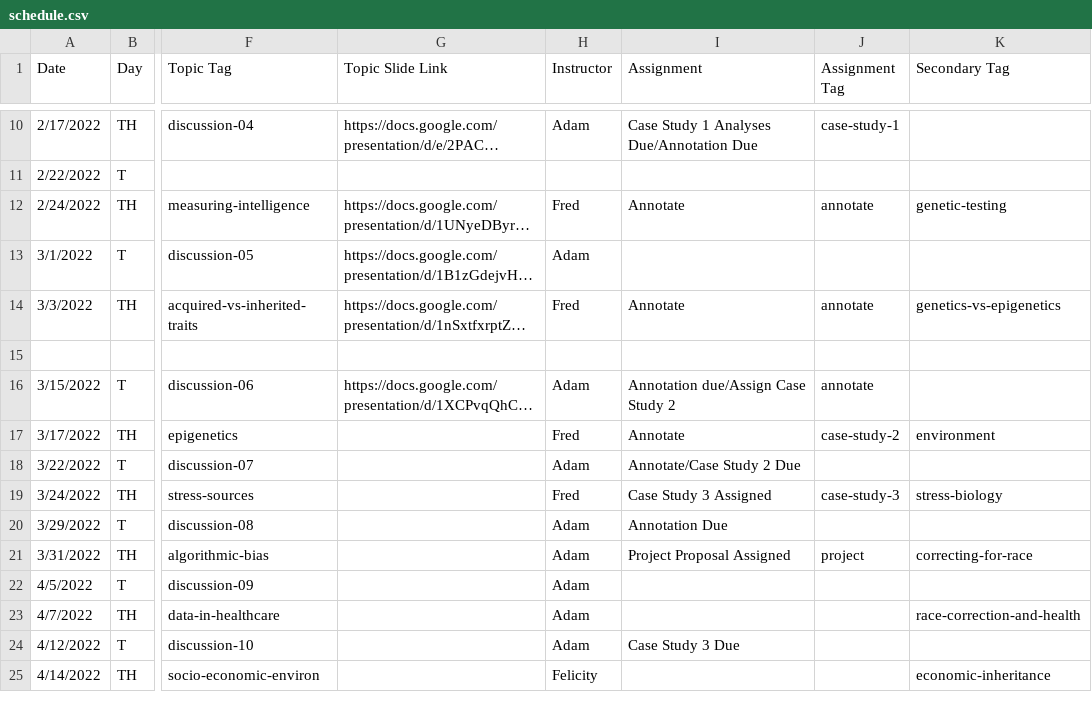
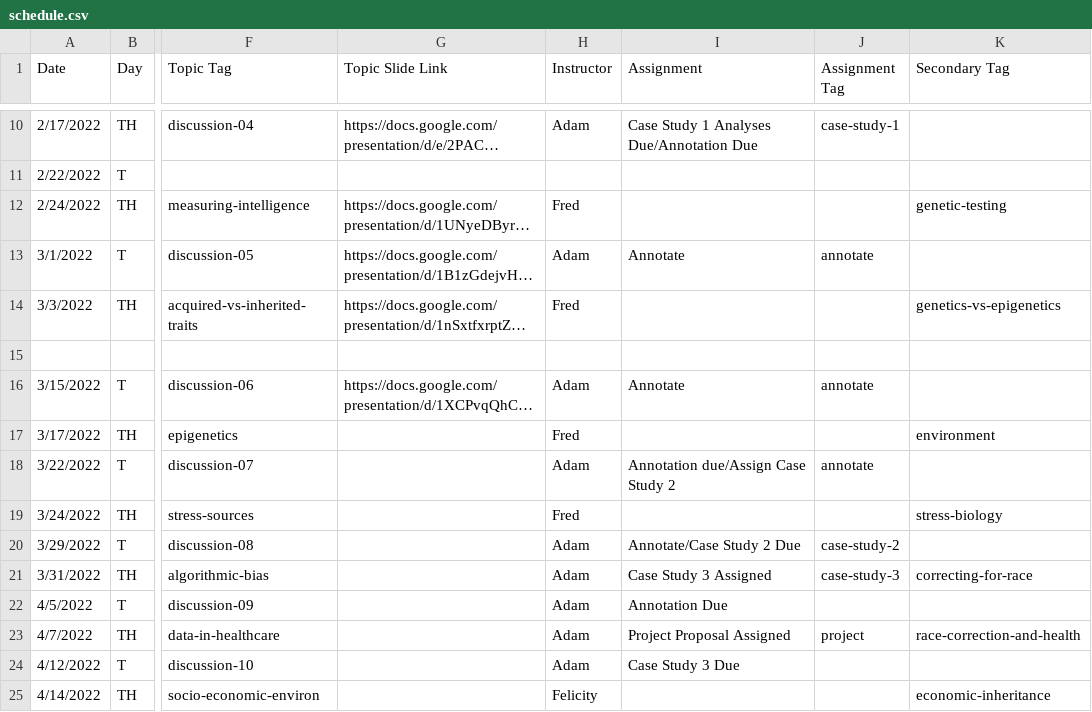
Before and after one commit to bu-bioinfo/bf510, a CSV file: _data/schedule.csv, drawn as a sheet; only a part is shown, gaps mark what is left out; long unchanged cells end in …; the diff names each change by its address in the sheet, - before the commit and + after, or states it on an @@ line.

Commit message:
fixed assignment due dates on schedule

```diff
--- a/_data/schedule.csv
+++ b/_data/schedule.csv
-I12 (Assignment): Annotate
+I12 (Assignment): (empty)
-J12 (Assignment Tag): annotate
+J12 (Assignment Tag): (empty)
-I13 (Assignment): (empty)
+I13 (Assignment): Annotate
-J13 (Assignment Tag): (empty)
+J13 (Assignment Tag): annotate
-I14 (Assignment): Annotate
+I14 (Assignment): (empty)
-J14 (Assignment Tag): annotate
+J14 (Assignment Tag): (empty)
-I16 (Assignment): Annotation due/Assign Case Study 2
+I16 (Assignment): Annotate
-I17 (Assignment): Annotate
+I17 (Assignment): (empty)
-J17 (Assignment Tag): case-study-2
+J17 (Assignment Tag): (empty)
-I18 (Assignment): Annotate/Case Study 2 Due
+I18 (Assignment): Annotation due/Assign Case Study 2
-J18 (Assignment Tag): (empty)
+J18 (Assignment Tag): annotate
-I19 (Assignment): Case Study 3 Assigned
+I19 (Assignment): (empty)
-J19 (Assignment Tag): case-study-3
+J19 (Assignment Tag): (empty)
-I20 (Assignment): Annotation Due
+I20 (Assignment): Annotate/Case Study 2 Due
-J20 (Assignment Tag): (empty)
+J20 (Assignment Tag): case-study-2
-I21 (Assignment): Project Proposal Assigned
+I21 (Assignment): Case Study 3 Assigned
-J21 (Assignment Tag): project
+J21 (Assignment Tag): case-study-3
-I22 (Assignment): (empty)
+I22 (Assignment): Annotation Due
-I23 (Assignment): (empty)
+I23 (Assignment): Project Proposal Assigned
-J23 (Assignment Tag): (empty)
+J23 (Assignment Tag): project
```
